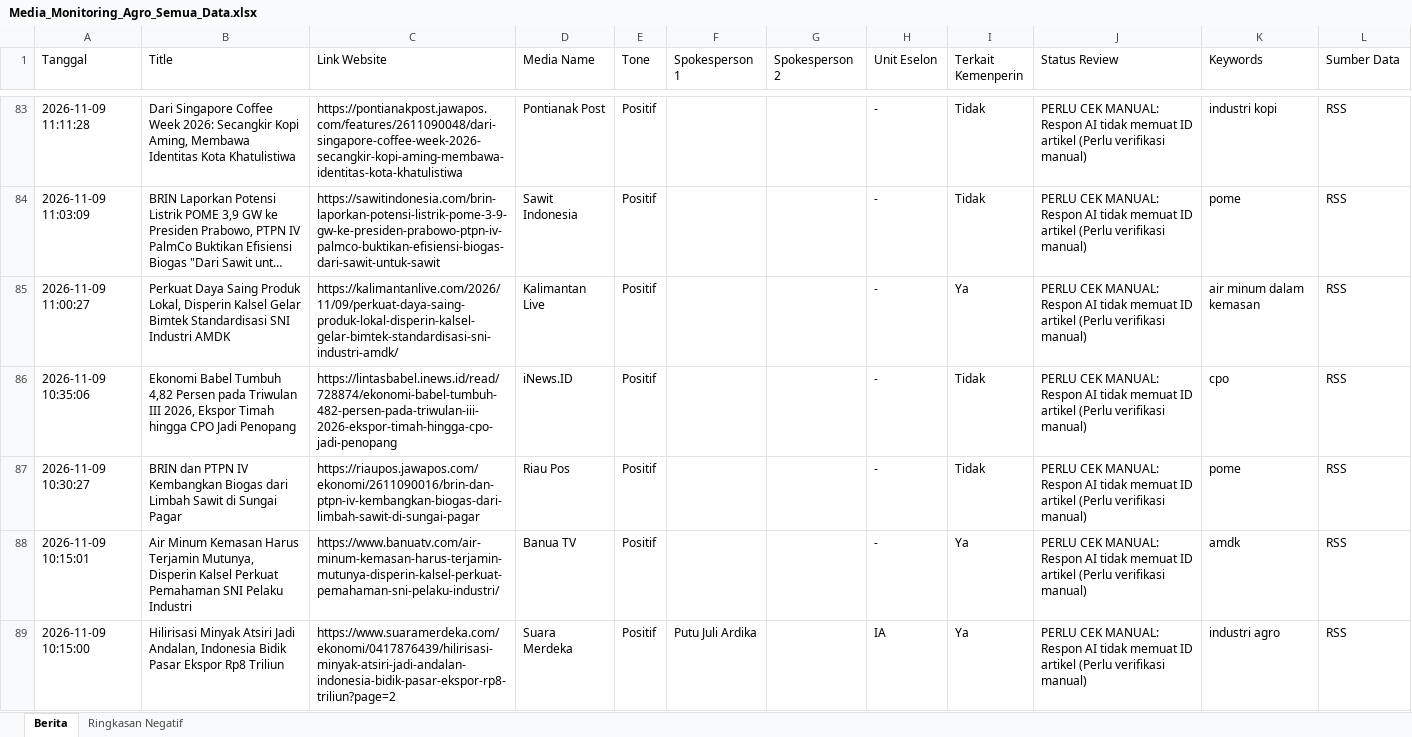
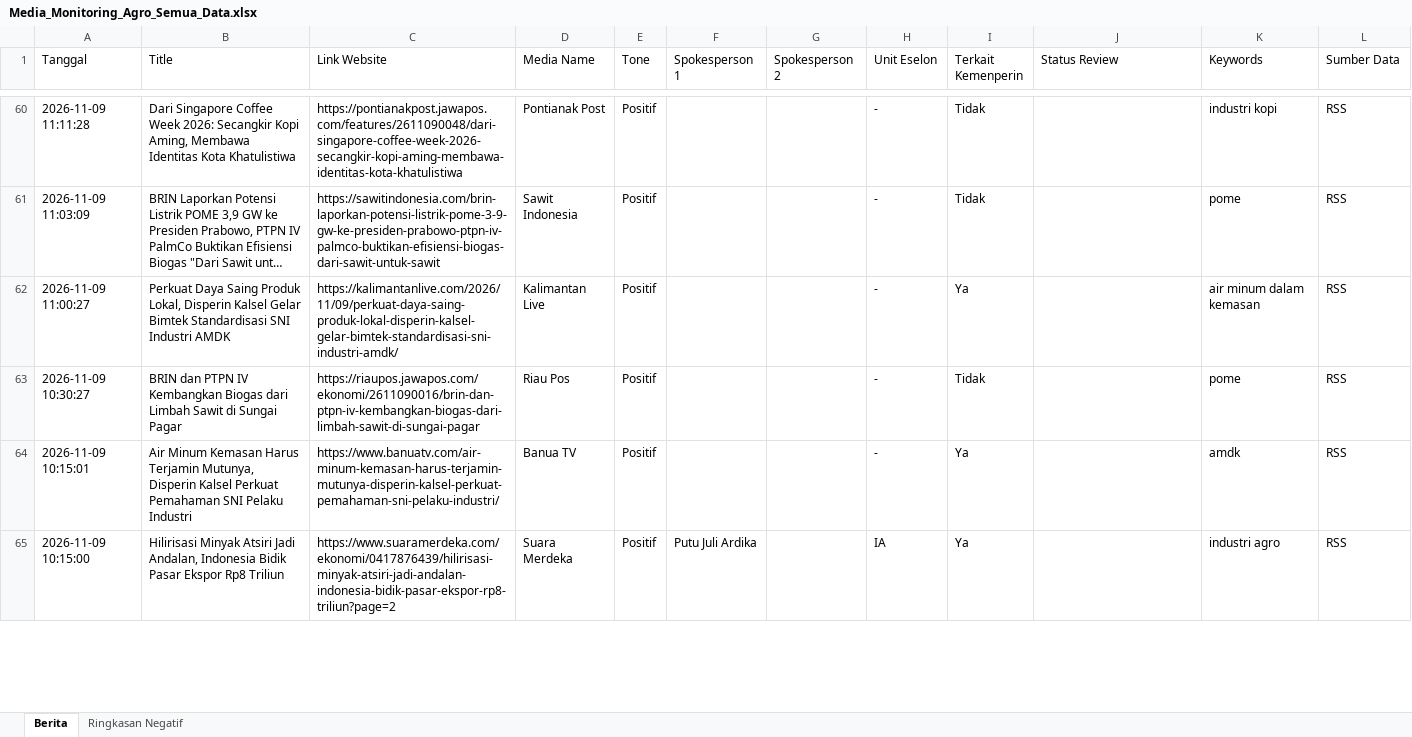
Before and after one commit to rizkyrachma/scraping-artikel-news, an Excel workbook: web/public/files/Media_Monitoring_Agro_Semua_Data.xlsx, sheet Berita, drawn as a sheet; only a part is shown, gaps mark what is left out; long unchanged cells end in …; values as stored, in another font and other column widths than the file's, no cell formats; removed rows and columns are numbered as before the commit, all else as after; the diff covers the shown part only; the diff names each change by its address in the sheet, - before the commit and + after, or states it on an @@ line.

```diff
--- a/web/public/files/Media_Monitoring_Agro_Semua_Data.xlsx (sheet Berita)
+++ b/web/public/files/Media_Monitoring_Agro_Semua_Data.xlsx (sheet Berita)
-J60:J62 (Status Review): PERLU CEK MANUAL: Respon AI tidak memuat ID artikel (Perlu verifikasi manual)
+J60:J62 (Status Review): (empty)
-row 86: 2026-11-09 10:35:06 | Ekonomi Babel Tumbuh 4,82 Persen pada Triwulan III 2026, Ekspor Timah hingga CPO Jadi Penopang | https://lintasbabel.inews.id/read/728874/ekonomi-babel-tumbuh-482-persen-pada-triwulan-iii-2026-ekspor-timah-hingga-cpo-jadi-penopang | iNews.ID | Positif |  |  | - | Tidak | PERLU CEK MANUAL: Respon AI tidak memuat ID artikel (Perlu verifikasi manual) | cpo | RSS
-J63:J65 (Status Review): PERLU CEK MANUAL: Respon AI tidak memuat ID artikel (Perlu verifikasi manual)
+J63:J65 (Status Review): (empty)
```
Also changed, not shown: 28 removed rows, 65 moved rows and 73 edited cells elsewhere in this sheet, sheet Ringkasan Negatif, cell formats, data_export/files/Media_Monitoring_Agro_2026-11-09.xlsx, data_export/files/Media_Monitoring_Agro_Semua_Data.xlsx, 8 other files.
